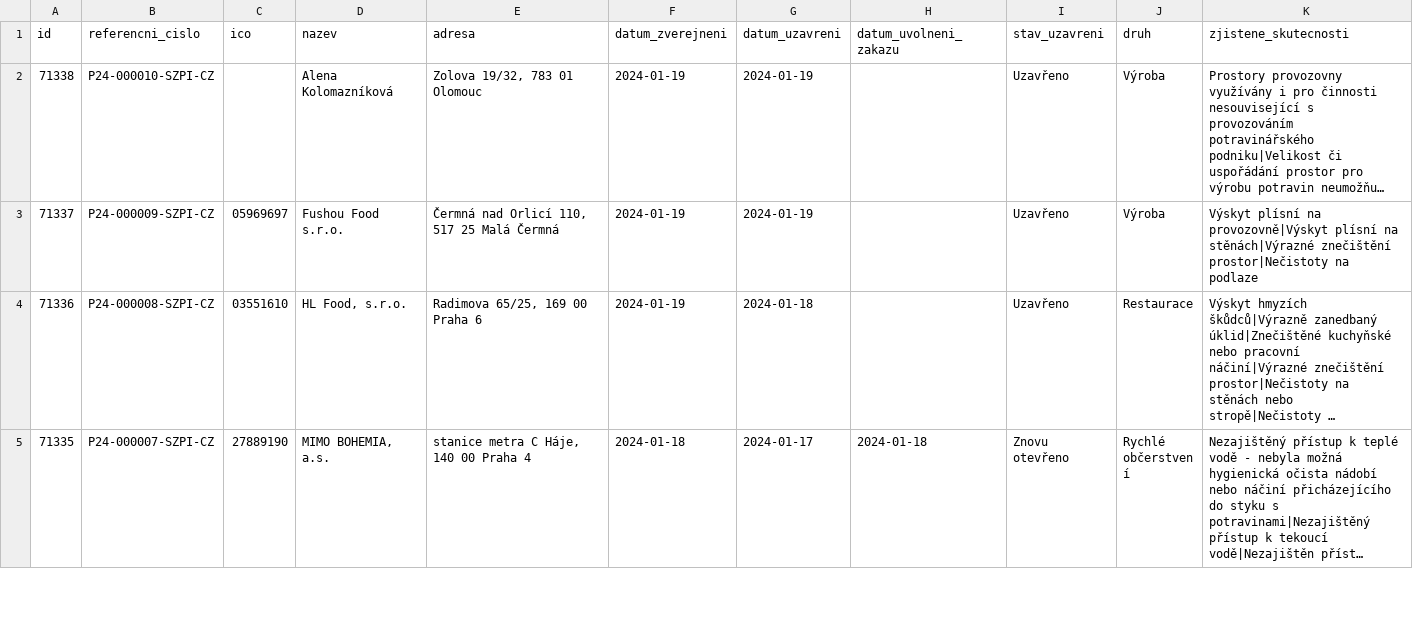
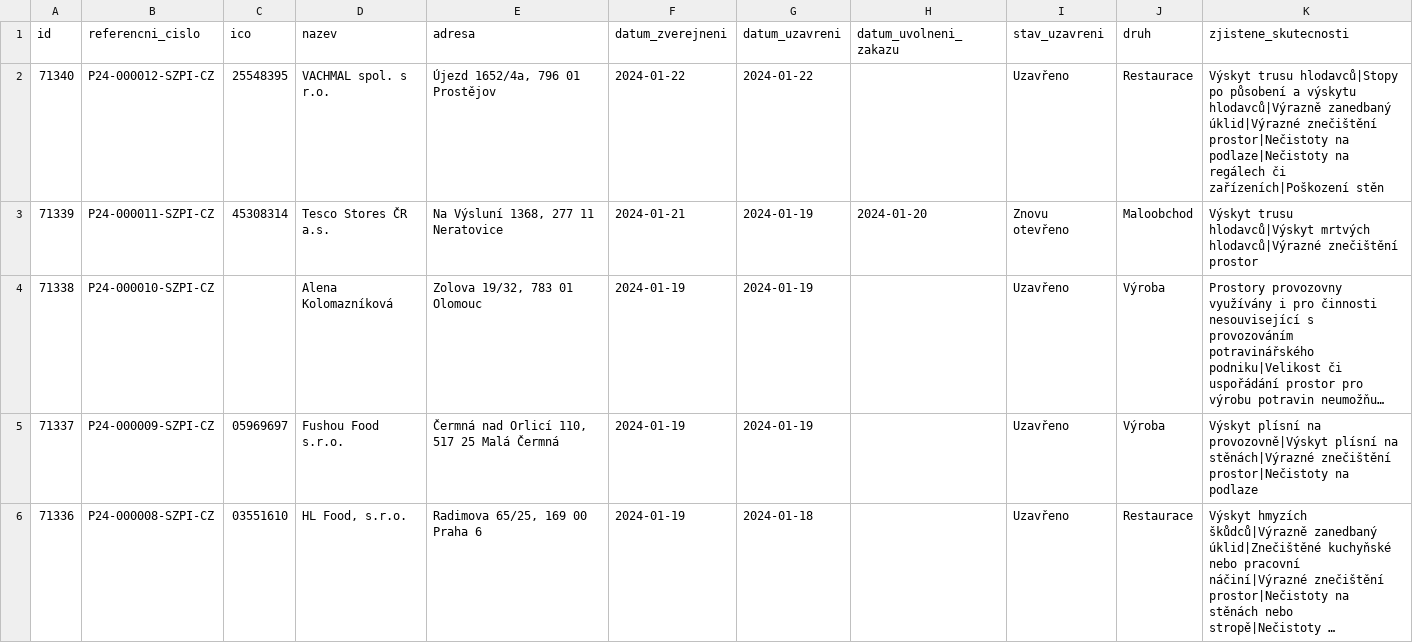
Before and after one commit to jandolezal/potraviny, a CSV file: data/actual.csv, drawn as a sheet; only a part is shown; the shorter side is filled out with more unchanged rows; long unchanged cells end in …; the diff names each change by its address in the sheet, - before the commit and + after, or states it on an @@ line.

```diff
--- a/data/actual.csv
+++ b/data/actual.csv
+row 2: 71340 | P24-000012-SZPI-CZ | 25548395 | VACHMAL spol. s r.o. | Újezd 1652/4a, 796 01 Prostějov | 2024-01-22 | 2024-01-22 |  | Uzavřeno | Restaurace | Výskyt trusu hlodavců|Stopy po působení a výskytu hlodavců|Výrazně zanedbaný úklid|Výrazné znečištění prostor|Nečistoty na podlaze|Nečistoty na regálech či zařízeních|Poškození stěn
+row 3: 71339 | P24-000011-SZPI-CZ | 45308314 | Tesco Stores ČR a.s. | Na Výsluní 1368, 277 11 Neratovice | 2024-01-21 | 2024-01-19 | 2024-01-20 | Znovu otevřeno | Maloobchod | Výskyt trusu hlodavců|Výskyt mrtvých hlodavců|Výrazné znečištění prostor
```
Also changed, not shown: data/archive.csv.
